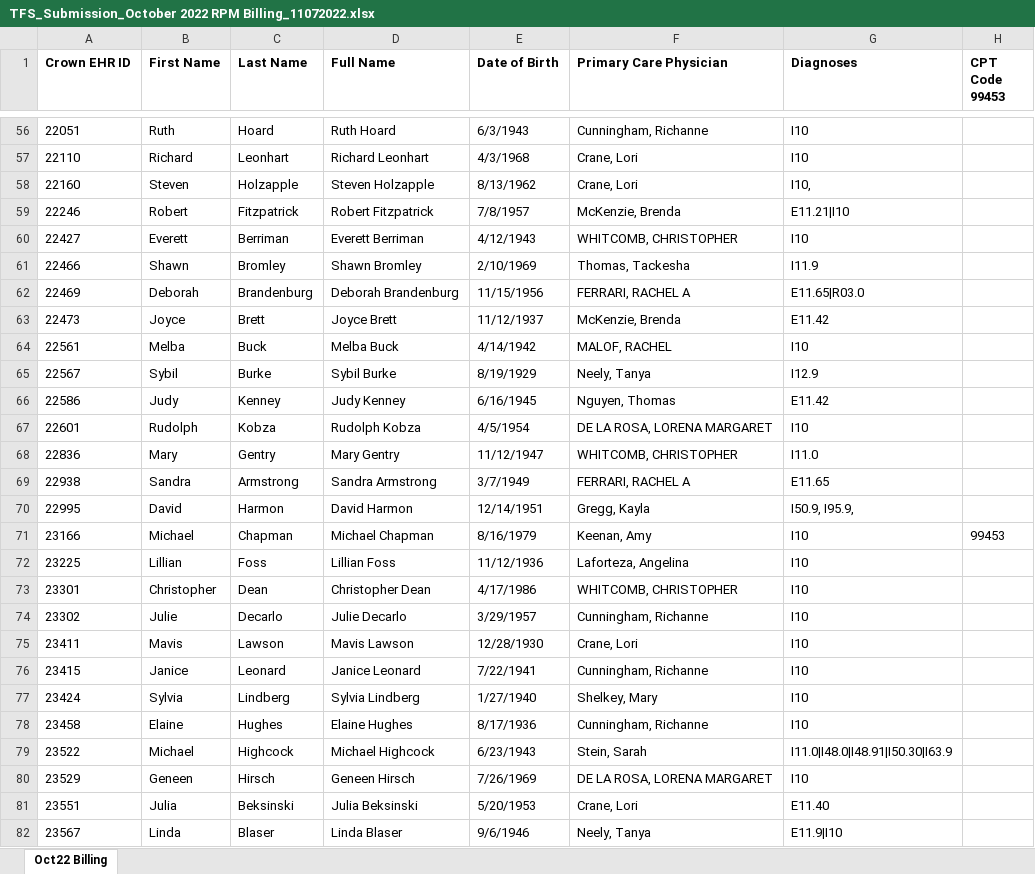
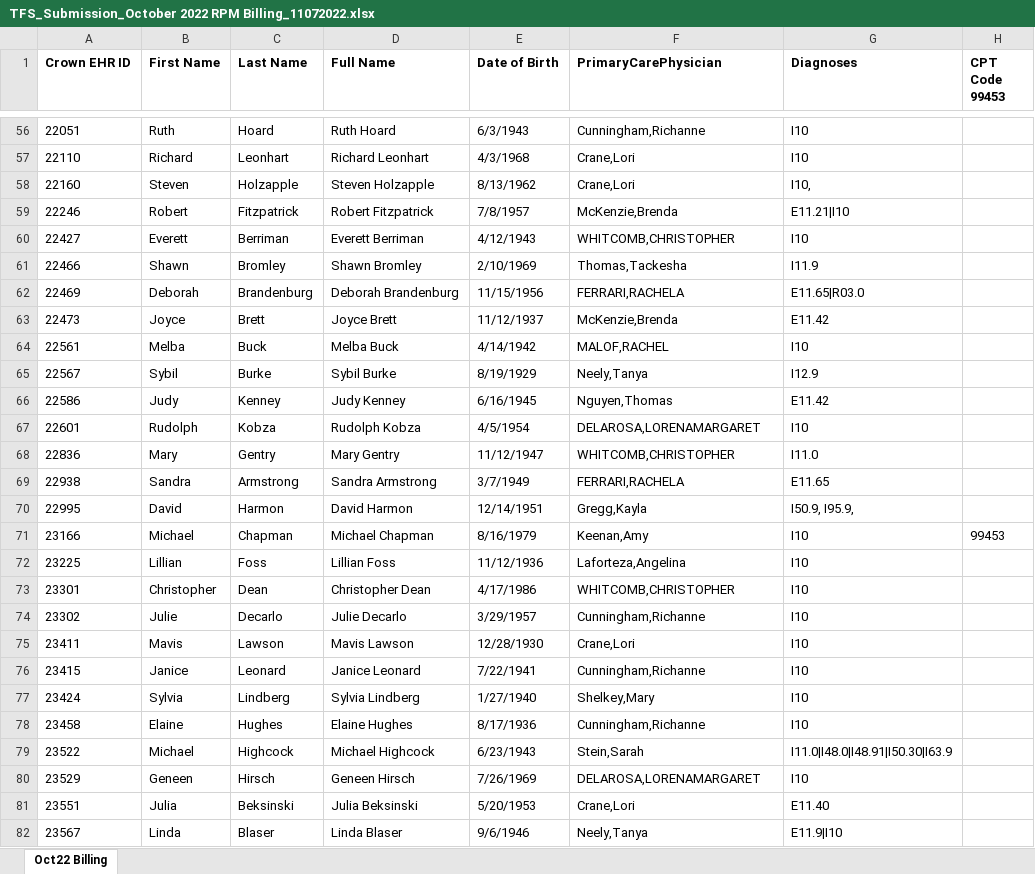
Before and after one commit to Siddhant-Raghuwanshi/EClinicalWorks, an Excel workbook: TFS_Submission_October 2022 RPM Billing_11072022.xlsx, sheet Oct22 Billing, drawn as a sheet; only a part is shown, gaps mark what is left out; values as stored, in another font and other column widths than the file's, no borders; the diff covers the shown part only; the diff names each change by its address in the sheet, - before the commit and + after, or states it on an @@ line.

```diff
--- a/TFS_Submission_October 2022 RPM Billing_11072022.xlsx (sheet Oct22 Billing)
+++ b/TFS_Submission_October 2022 RPM Billing_11072022.xlsx (sheet Oct22 Billing)
-F1: Primary Care Physician
+F1: PrimaryCarePhysician
-F56 (PrimaryCarePhysician): Cunningham, Richanne
+F56 (PrimaryCarePhysician): Cunningham,Richanne
-F57:F58 (PrimaryCarePhysician): Crane, Lori
+F57:F58 (PrimaryCarePhysician): Crane,Lori
-F59 (PrimaryCarePhysician): McKenzie, Brenda
+F59 (PrimaryCarePhysician): McKenzie,Brenda
-F60 (PrimaryCarePhysician): WHITCOMB, CHRISTOPHER
+F60 (PrimaryCarePhysician): WHITCOMB,CHRISTOPHER
-F61 (PrimaryCarePhysician): Thomas, Tackesha
+F61 (PrimaryCarePhysician): Thomas,Tackesha
-F62 (PrimaryCarePhysician): FERRARI, RACHEL A
+F62 (PrimaryCarePhysician): FERRARI,RACHELA
-F63 (PrimaryCarePhysician): McKenzie, Brenda
+F63 (PrimaryCarePhysician): McKenzie,Brenda
-F64 (PrimaryCarePhysician): MALOF, RACHEL
+F64 (PrimaryCarePhysician): MALOF,RACHEL
-F65 (PrimaryCarePhysician): Neely, Tanya
+F65 (PrimaryCarePhysician): Neely,Tanya
-F66 (PrimaryCarePhysician): Nguyen, Thomas
+F66 (PrimaryCarePhysician): Nguyen,Thomas
-F67 (PrimaryCarePhysician): DE LA ROSA, LORENA MARGARET
+F67 (PrimaryCarePhysician): DELAROSA,LORENAMARGARET
-F68 (PrimaryCarePhysician): WHITCOMB, CHRISTOPHER
+F68 (PrimaryCarePhysician): WHITCOMB,CHRISTOPHER
-F69 (PrimaryCarePhysician): FERRARI, RACHEL A
+F69 (PrimaryCarePhysician): FERRARI,RACHELA
-F70 (PrimaryCarePhysician): Gregg, Kayla
+F70 (PrimaryCarePhysician): Gregg,Kayla
-F71 (PrimaryCarePhysician): Keenan, Amy
+F71 (PrimaryCarePhysician): Keenan,Amy
-F72 (PrimaryCarePhysician): Laforteza, Angelina
+F72 (PrimaryCarePhysician): Laforteza,Angelina
-F73 (PrimaryCarePhysician): WHITCOMB, CHRISTOPHER
+F73 (PrimaryCarePhysician): WHITCOMB,CHRISTOPHER
-F74 (PrimaryCarePhysician): Cunningham, Richanne
+F74 (PrimaryCarePhysician): Cunningham,Richanne
-F75 (PrimaryCarePhysician): Crane, Lori
+F75 (PrimaryCarePhysician): Crane,Lori
-F76 (PrimaryCarePhysician): Cunningham, Richanne
+F76 (PrimaryCarePhysician): Cunningham,Richanne
-F77 (PrimaryCarePhysician): Shelkey, Mary
+F77 (PrimaryCarePhysician): Shelkey,Mary
-F78 (PrimaryCarePhysician): Cunningham, Richanne
+F78 (PrimaryCarePhysician): Cunningham,Richanne
-F79 (PrimaryCarePhysician): Stein, Sarah
+F79 (PrimaryCarePhysician): Stein,Sarah
-F80 (PrimaryCarePhysician): DE LA ROSA, LORENA MARGARET
+F80 (PrimaryCarePhysician): DELAROSA,LORENAMARGARET
-F81 (PrimaryCarePhysician): Crane, Lori
+F81 (PrimaryCarePhysician): Crane,Lori
-F82 (PrimaryCarePhysician): Neely, Tanya
+F82 (PrimaryCarePhysician): Neely,Tanya
```
Also changed, not shown: 398 edited cells elsewhere in this sheet, 7 other files.
